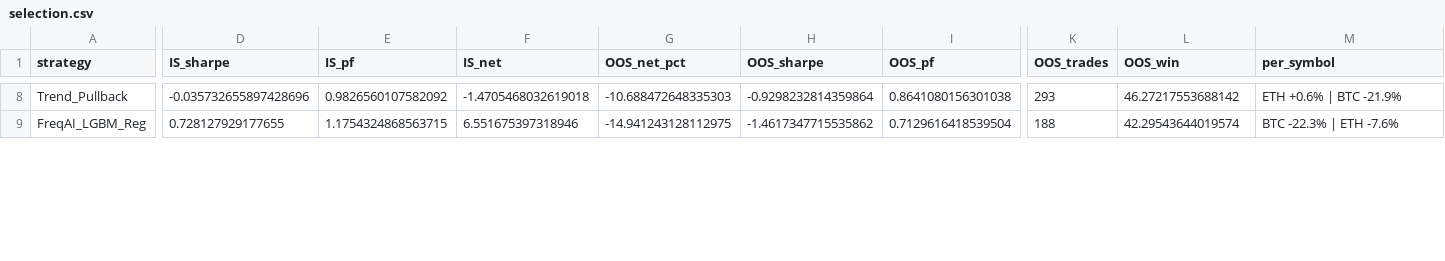
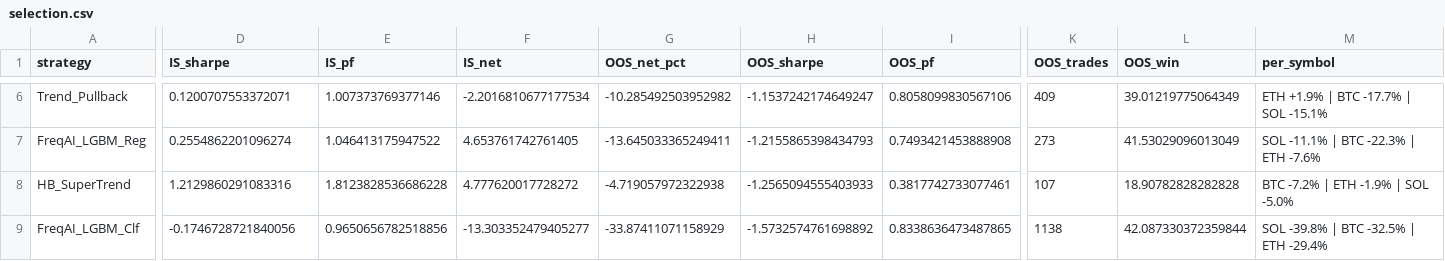
Before and after one commit to meirvbb-png/cryptppilot-ai, a CSV file: research/results/selection.csv, drawn as a sheet; only a part is shown, gaps mark what is left out; addresses are those after the commit; rows hold the shown columns only; the diff covers the shown part only; the diff names each change by its address in the sheet, - before the commit and + after, or states it on an @@ line.

```diff
--- a/research/results/selection.csv
+++ b/research/results/selection.csv
-D6 (IS_sharpe): -0.035732655897428696
+D6 (IS_sharpe): 0.1200707553372071
-E6 (IS_pf): 0.9826560107582092
+E6 (IS_pf): 1.007373769377146
-F6 (IS_net): -1.4705468032619018
+F6 (IS_net): -2.2016810677177534
-G6 (OOS_net_pct): -10.688472648335303
+G6 (OOS_net_pct): -10.285492503952982
-H6 (OOS_sharpe): -0.9298232814359864
+H6 (OOS_sharpe): -1.1537242174649247
-I6 (OOS_pf): 0.8641080156301038
+I6 (OOS_pf): 0.8058099830567106
-K6 (OOS_trades): 293
+K6 (OOS_trades): 409
-L6 (OOS_win): 46.27217553688142
+L6 (OOS_win): 39.01219775064349
-M6 (per_symbol): ETH +0.6% | BTC -21.9%
+M6 (per_symbol): ETH +1.9% | BTC -17.7% | SOL -15.1%
-D7 (IS_sharpe): 0.728127929177655
+D7 (IS_sharpe): 0.2554862201096274
-E7 (IS_pf): 1.1754324868563715
+E7 (IS_pf): 1.046413175947522
-F7 (IS_net): 6.551675397318946
+F7 (IS_net): 4.653761742761405
-G7 (OOS_net_pct): -14.941243128112975
+G7 (OOS_net_pct): -13.645033365249411
-H7 (OOS_sharpe): -1.4617347715535862
+H7 (OOS_sharpe): -1.2155865398434793
-I7 (OOS_pf): 0.7129616418539504
+I7 (OOS_pf): 0.7493421453888908
-K7 (OOS_trades): 188
+K7 (OOS_trades): 273
-L7 (OOS_win): 42.29543644019574
+L7 (OOS_win): 41.53029096013049
-M7 (per_symbol): BTC -22.3% | ETH -7.6%
+M7 (per_symbol): SOL -11.1% | BTC -22.3% | ETH -7.6%
+row 8: HB_SuperTrend | 1.2129860291083316 | 1.8123828536686228 | 4.777620017728272 | -4.719057972322938 | -1.2565094555403933 | 0.3817742733077461 | 107 | 18.90782828282828 | BTC -7.2% | ETH -1.9% | SOL -5.0%
+row 9: FreqAI_LGBM_Clf | -0.1746728721840056 | 0.9650656782518856 | -13.303352479405277 | -33.87411071158929 | -1.5732574761698892 | 0.8338636473487865 | 1138 | 42.087330372359844 | SOL -39.8% | BTC -32.5% | ETH -29.4%
```
Also changed, not shown: 2 added rows, 4 removed rows and 70 edited cells elsewhere in this file, 3 other files.
